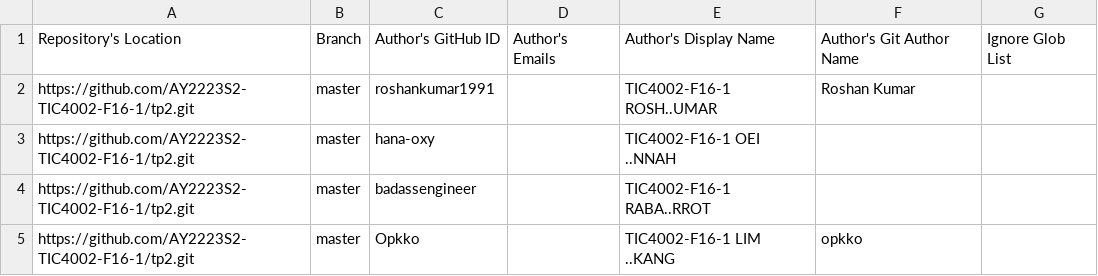
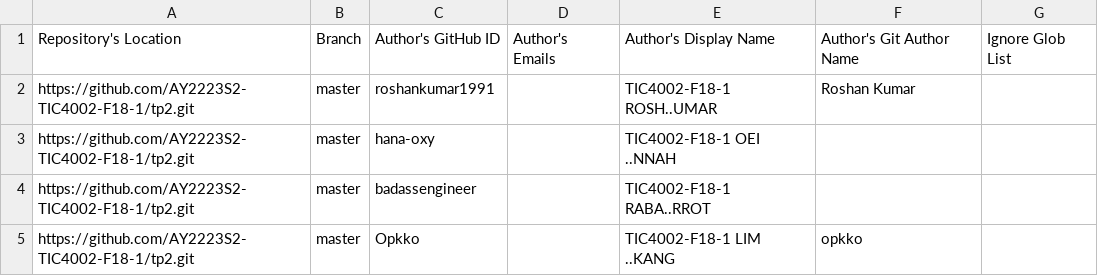
Before and after one commit to nus-tic4002-AY2223S2/tp-dashboard, a CSV file: configs/author-config.csv, drawn as a sheet.

Commit message:
Update configs

```diff
--- a/configs/author-config.csv
+++ b/configs/author-config.csv
@@ -1,5 +1,5 @@
 Repository's Location,Branch,Author's GitHub ID,Author's Emails,Author's Display Name,Author's Git Author Name,Ignore Glob List
-https://github.com/AY2223S2-TIC4002-F16-1/tp2.git,master,roshankumar1991,,TIC4002-F16-1 ROSH..UMAR,Roshan Kumar,
-https://github.com/AY2223S2-TIC4002-F16-1/tp2.git,master,hana-oxy,,TIC4002-F16-1 OEI ..NNAH,,
-https://github.com/AY2223S2-TIC4002-F16-1/tp2.git,master,badassengineer,,TIC4002-F16-1 RABA..RROT,,
-https://github.com/AY2223S2-TIC4002-F16-1/tp2.git,master,Opkko,,TIC4002-F16-1 LIM ..KANG,opkko,
+https://github.com/AY2223S2-TIC4002-F18-1/tp2.git,master,roshankumar1991,,TIC4002-F18-1 ROSH..UMAR,Roshan Kumar,
+https://github.com/AY2223S2-TIC4002-F18-1/tp2.git,master,hana-oxy,,TIC4002-F18-1 OEI ..NNAH,,
+https://github.com/AY2223S2-TIC4002-F18-1/tp2.git,master,badassengineer,,TIC4002-F18-1 RABA..RROT,,
+https://github.com/AY2223S2-TIC4002-F18-1/tp2.git,master,Opkko,,TIC4002-F18-1 LIM ..KANG,opkko,
```
Also changed, not shown: configs/group-config.csv, configs/repo-config.csv.
